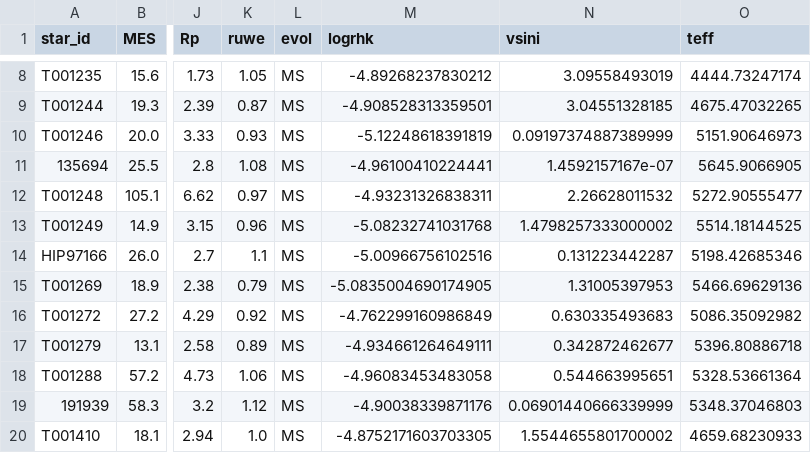
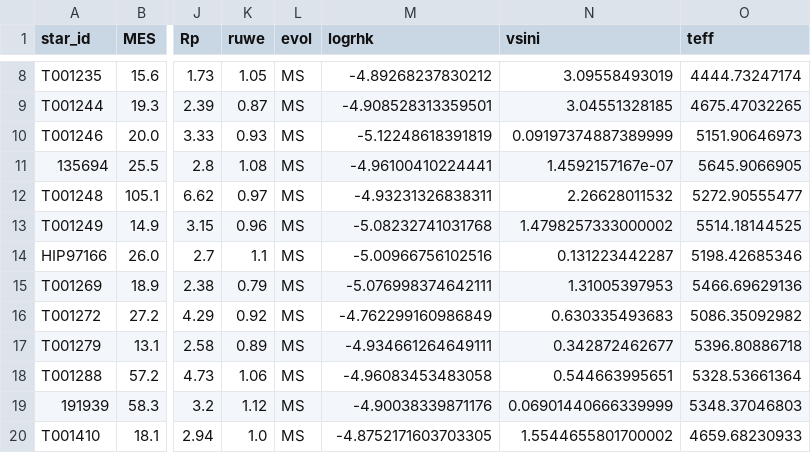
Before and after one commit to California-Planet-Search/distantgiants, a CSV file: csv/distantgiants_spec.csv, drawn as a sheet; only a part is shown, gaps mark what is left out; the diff covers the shown part only; the diff names each change by its address in the sheet, - before the commit and + after, or states it on an @@ line.

```diff
--- a/csv/distantgiants_spec.csv
+++ b/csv/distantgiants_spec.csv
-M15 (logrhk): -5.0835004690174905
+M15 (logrhk): -5.076998374642111
```
Also changed, not shown: 2 added rows and 7 edited cells elsewhere in this file, csv/Distant_Giants_Observing_Requests.csv, csv/TKS_-_Distant_Giants_Spectroscopic_Properties.csv, 15 other files.
